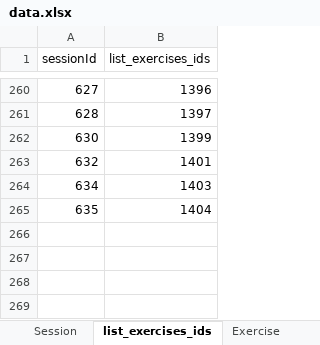
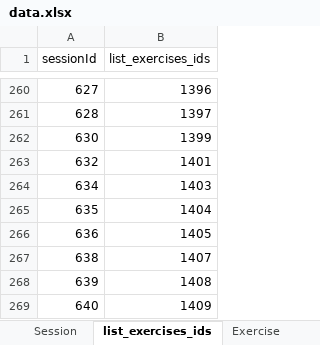
Before and after one commit to ozseadia/COBIMINDEX, an Excel workbook: Data/data.xlsx, sheet list_exercises_ids, drawn as a sheet; only a part is shown, gaps mark what is left out; values as stored, in another font and other column widths than the file's, no borders; the diff names each change by its address in the sheet, - before the commit and + after, or states it on an @@ line.

```diff
--- a/Data/data.xlsx (sheet list_exercises_ids)
+++ b/Data/data.xlsx (sheet list_exercises_ids)
+row 266: 636 | 1405
+row 267: 638 | 1407
+row 268: 639 | 1408
+row 269: 640 | 1409
```
Also changed, not shown: sheet Questionnaire, sheet Session, sheet Exercise, sheet ActionFinish, Data/acount and passwords.xlsx, 4 other files.
